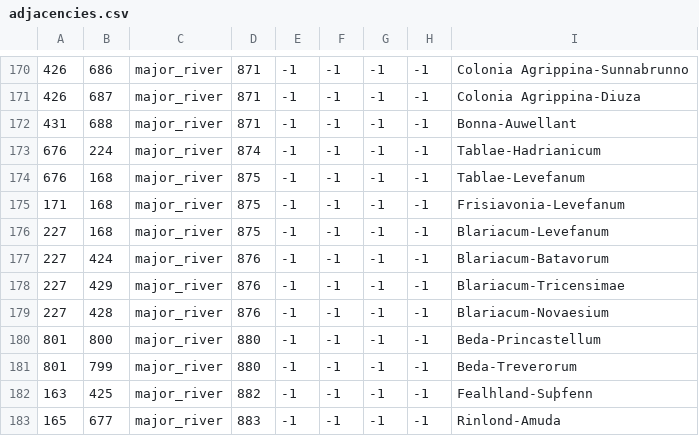
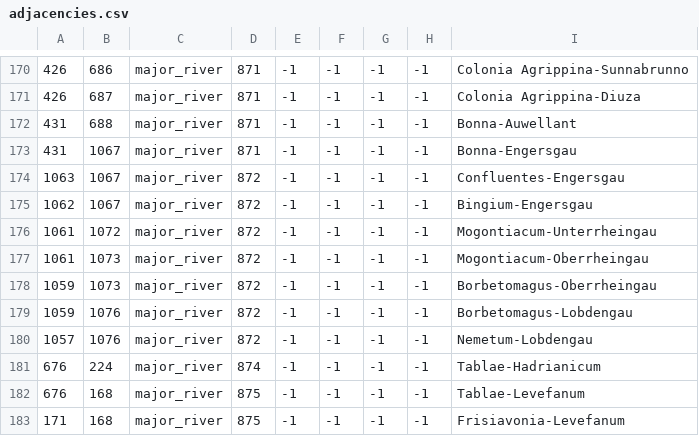
Before and after one commit to DC123456789/Britannia---The-Winter-King, a CSV file: Britannia/map/adjacencies.csv, drawn as a sheet; only a part is shown, gaps mark what is left out; the shorter side is filled out with more unchanged rows; the diff names each change by its address in the sheet, - before the commit and + after, or states it on an @@ line.

```diff
--- a/Britannia/map/adjacencies.csv
+++ b/Britannia/map/adjacencies.csv
+row 173: 431 | 1067 | major_river | 871 | -1 | -1 | -1 | -1 | Bonna-Engersgau
+row 174: 1063 | 1067 | major_river | 872 | -1 | -1 | -1 | -1 | Confluentes-Engersgau
+row 175: 1062 | 1067 | major_river | 872 | -1 | -1 | -1 | -1 | Bingium-Engersgau
+row 176: 1061 | 1072 | major_river | 872 | -1 | -1 | -1 | -1 | Mogontiacum-Unterrheingau
+row 177: 1061 | 1073 | major_river | 872 | -1 | -1 | -1 | -1 | Mogontiacum-Oberrheingau
+row 178: 1059 | 1073 | major_river | 872 | -1 | -1 | -1 | -1 | Borbetomagus-Oberrheingau
+row 179: 1059 | 1076 | major_river | 872 | -1 | -1 | -1 | -1 | Borbetomagus-Lobdengau
+row 180: 1057 | 1076 | major_river | 872 | -1 | -1 | -1 | -1 | Nemetum-Lobdengau
```
Also changed, not shown: Britannia/localisation/00 Province Names.csv, Britannia/localisation/00 Regions.csv, 34 other files.
